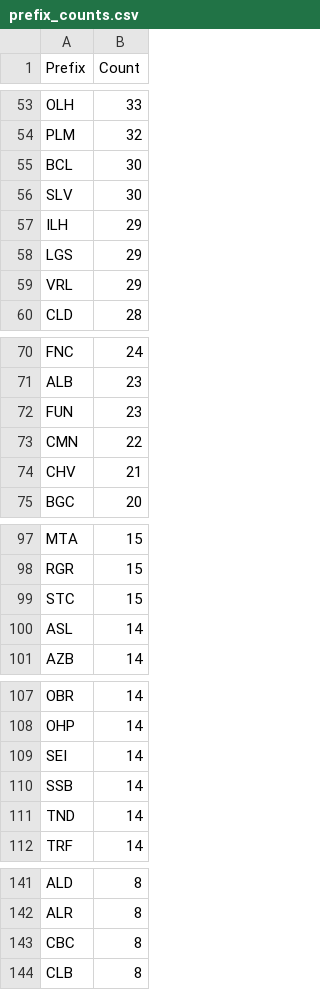
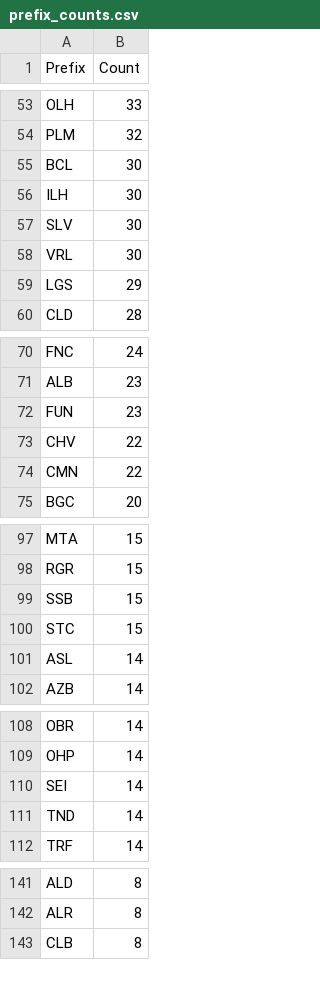
Before and after one commit to avataranedotas/get_NAP_mobie, a CSV file: prefix_counts.csv, drawn as a sheet; only a part is shown, gaps mark what is left out; removed rows and columns are numbered as before the commit, all else as after; the diff covers the shown part only; the diff names each change by its address in the sheet, - before the commit and + after, or states it on an @@ line.

```diff
--- a/prefix_counts.csv
+++ b/prefix_counts.csv
+row 56: ILH | 30
-row 57: ILH | 29
+row 58: VRL | 30
-row 59: VRL | 29
+row 73: CHV | 22
-row 74: CHV | 21
+row 99: SSB | 15
-row 110: SSB | 14
-row 143: CBC | 8
```
Also changed, not shown: 2 added rows, 1 removed row and 1 edited cell elsewhere in this file, opc_counts.csv, opc_counts.tsv, 10 other files.
